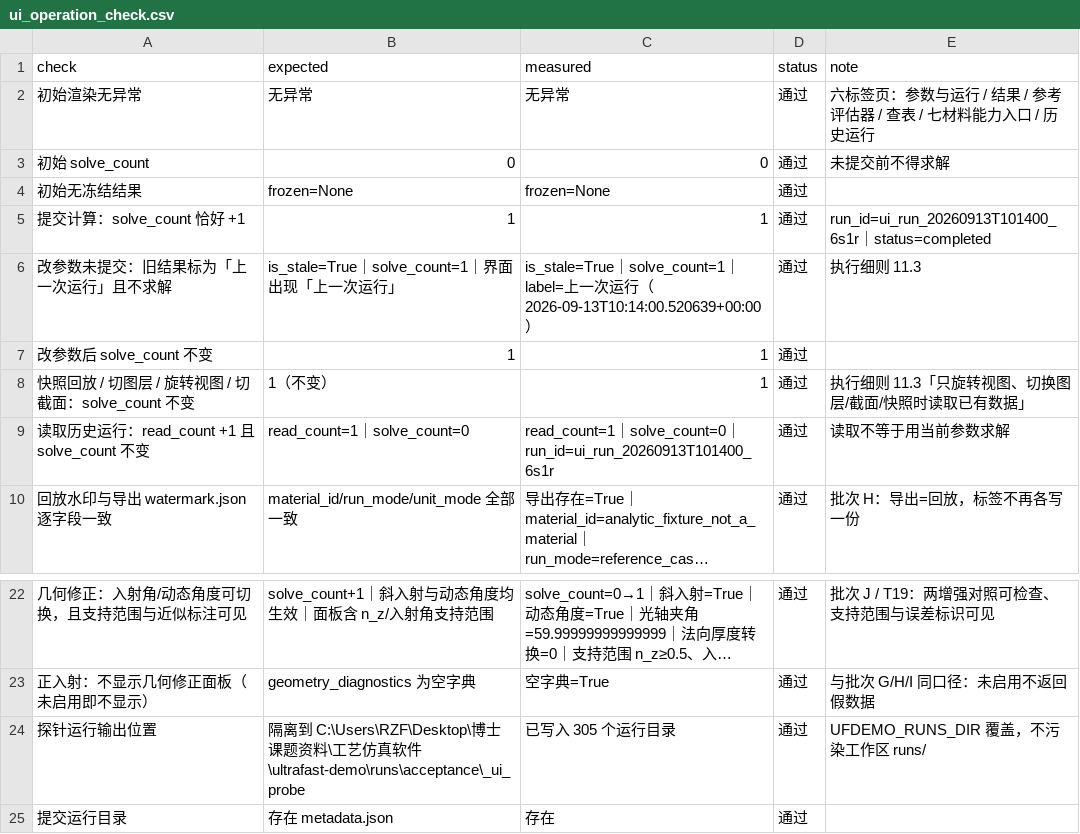
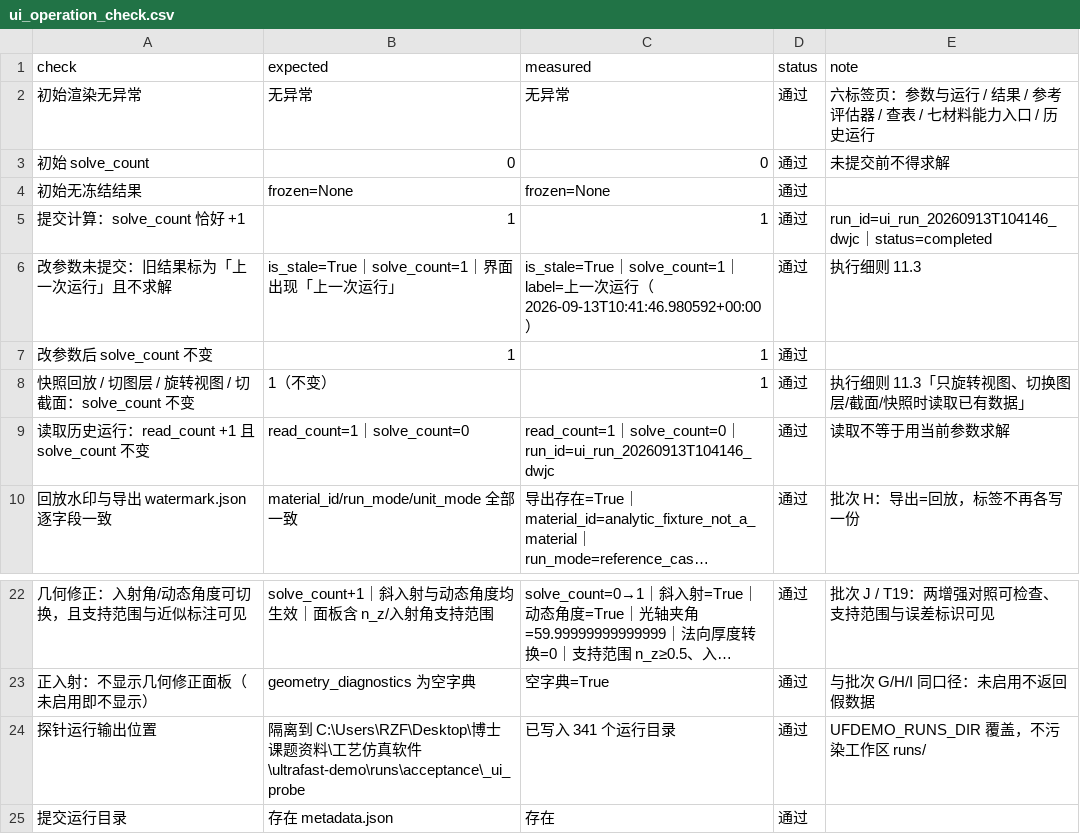
Before and after one commit to milumilelu/ultrafast-laser-demo, a CSV file: docs/reports/ui_operation_check.csv, drawn as a sheet; only a part is shown, gaps mark what is left out; long unchanged cells end in …; the diff names each change by its address in the sheet, - before the commit and + after, or states it on an @@ line.

```diff
--- a/docs/reports/ui_operation_check.csv
+++ b/docs/reports/ui_operation_check.csv
-E5 (note): run_id=ui_run_20260913T101400_6s1r｜status=completed
+E5 (note): run_id=ui_run_20260913T104146_dwjc｜status=completed
-C6 (measured): …行（2026-09-13T10:14:00.520639+00:00）
+C6 (measured): …行（2026-09-13T10:41:46.980592+00:00）
-C9 (measured): …solve_count=0｜run_id=ui_run_20260913T101400_6s1r
+C9 (measured): …solve_count=0｜run_id=ui_run_20260913T104146_dwjc
-C24 (measured): 已写入 305 个运行目录
+C24 (measured): 已写入 341 个运行目录
```
Also changed, not shown: docs/reports/acceptance_g01_g05.csv, docs/reports/browser_check.csv, 23 other files.
